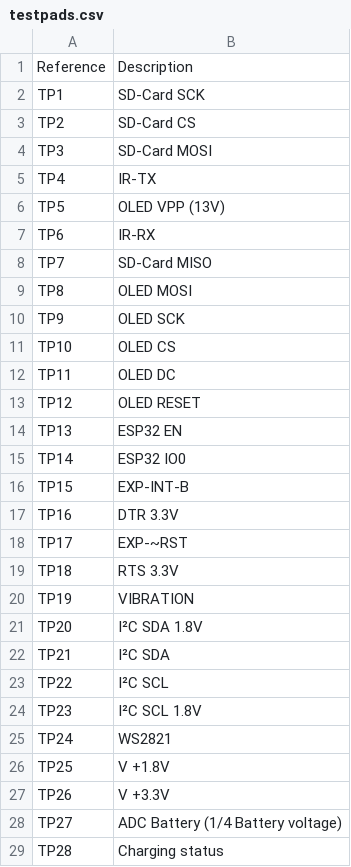
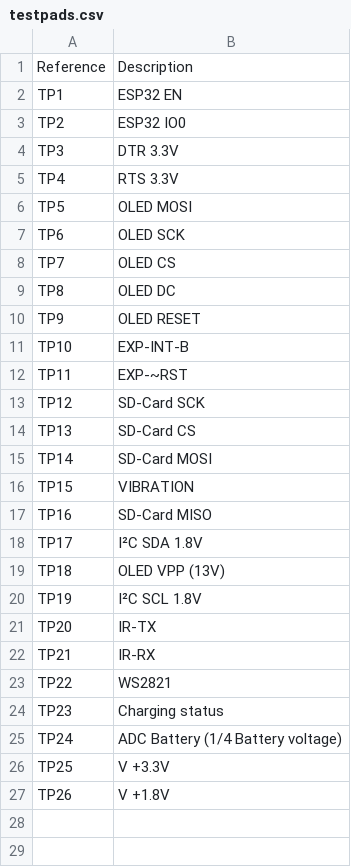
Before and after one commit to entropia/Teebeutel-Hardware, a CSV file: docs/modules/pcb/attachments/testpads.csv, drawn as a sheet.

```diff
--- a/docs/modules/pcb/attachments/testpads.csv
+++ b/docs/modules/pcb/attachments/testpads.csv
@@ -1,29 +1,27 @@
 Reference,Description
-TP1 ,SD-Card SCK
-TP2 ,SD-Card CS
-TP3 ,SD-Card MOSI
-TP4 ,IR-TX
-TP5 ,OLED VPP (13V)
-TP6 ,IR-RX
-TP7 ,SD-Card MISO
-TP8 ,OLED MOSI
-TP9 ,OLED SCK
-TP10 ,OLED CS
-TP11 ,OLED DC
-TP12 ,OLED RESET
-TP13 ,ESP32 EN
-TP14 ,ESP32 IO0
-TP15 ,EXP-INT-B
-TP16 ,DTR 3.3V
-TP17 ,EXP-~RST
-TP18 ,RTS 3.3V
-TP19 ,VIBRATION
-TP20 ,I²C SDA 1.8V
-TP21 ,I²C SDA
-TP22 ,I²C SCL
-TP23 ,I²C SCL 1.8V
-TP24 ,WS2821
-TP25 ,V +1.8V
-TP26 ,V +3.3V
-TP27 ,ADC Battery (1/4 Battery voltage)
-TP28 ,Charging status
+TP1 ,ESP32 EN
+TP2 ,ESP32 IO0
+TP3 ,DTR 3.3V
+TP4 ,RTS 3.3V
+TP5 ,OLED MOSI
+TP6 ,OLED SCK
+TP7 ,OLED CS
+TP8 ,OLED DC
+TP9 ,OLED RESET
+TP10 ,EXP-INT-B
+TP11 ,EXP-~RST
+TP12 ,SD-Card SCK
+TP13 ,SD-Card CS
+TP14 ,SD-Card MOSI
+TP15 ,VIBRATION
+TP16 ,SD-Card MISO
+TP17 ,I²C SDA 1.8V
+TP18 ,OLED VPP (13V)
+TP19 ,I²C SCL 1.8V
+TP20 ,IR-TX
+TP21 ,IR-RX
+TP22 ,WS2821
+TP23 ,Charging status
+TP24 ,ADC Battery (1/4 Battery voltage)
+TP25 ,V +3.3V
+TP26 ,V +1.8V
```
Also changed, not shown: docs/modules/pcb/attachments/bom.csv, 5 other files.
